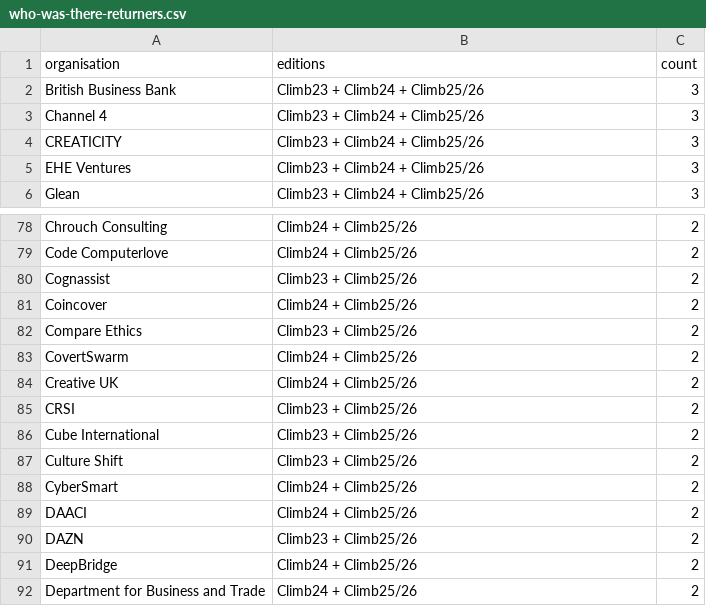
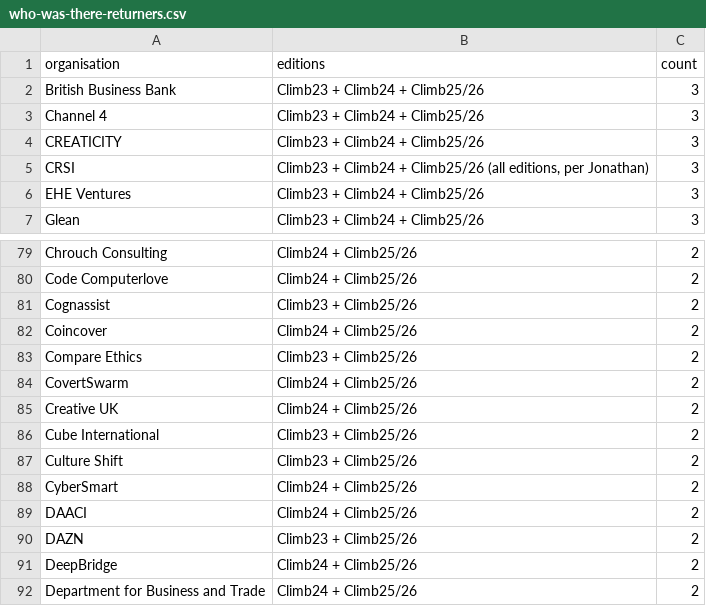
Before and after one commit to Climb-Group/Brand-System, a CSV file: photos-intake/who-was-there-returners.csv, drawn as a sheet; only a part is shown, gaps mark what is left out; removed rows and columns are numbered as before the commit, all else as after; the diff names each change by its address in the sheet, - before the commit and + after, or states it on an @@ line.

```diff
--- a/photos-intake/who-was-there-returners.csv
+++ b/photos-intake/who-was-there-returners.csv
+row 5: CRSI | Climb23 + Climb24 + Climb25/26 (all editions, per Jonathan) | 3
-row 85: CRSI | Climb23 + Climb25/26 | 2
```
